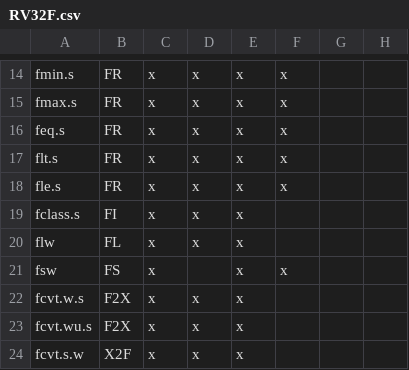
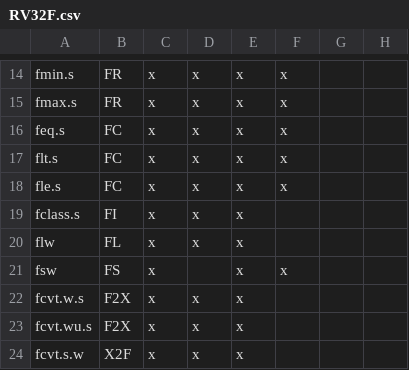
Before and after one commit to openhwgroup/cvw-arch-verif, a CSV file: testplans/RV32F.csv, drawn as a sheet; only a part is shown, gaps mark what is left out; the diff names each change by its address in the sheet, - before the commit and + after, or states it on an @@ line.

Commit message:
updated testplans and templates to differentiate R type floating point instructions that write to an integer register

```diff
--- a/testplans/RV32F.csv
+++ b/testplans/RV32F.csv
-B16:B18: FR
+B16:B18: FC
```
Also changed, not shown: testplans/RV64F.csv, 1 other file.
